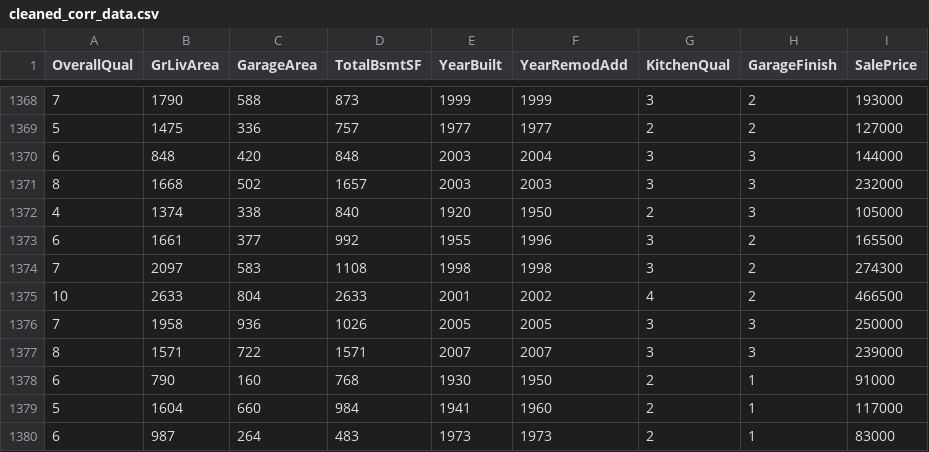
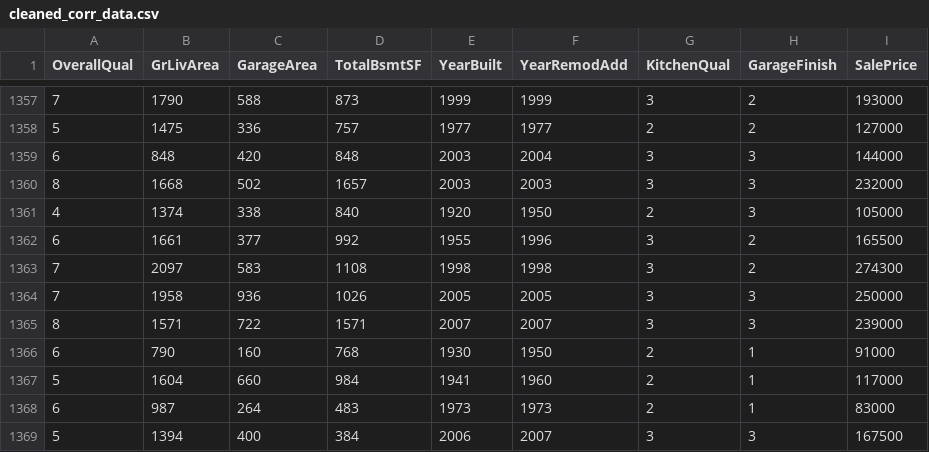
Before and after one commit to Naviid24/pp5-house-price-prediction, a CSV file: data/processed/cleaned_corr_data.csv, drawn as a sheet; only a part is shown, gaps mark what is left out; the shorter side is filled out with more unchanged rows; the diff covers the shown part only; the diff names each change by its address in the sheet, - before the commit and + after, or states it on an @@ line.

```diff
--- a/data/processed/cleaned_corr_data.csv
+++ b/data/processed/cleaned_corr_data.csv
-row 1375: 10 | 2633 | 804 | 2633 | 2001 | 2002 | 4 | 2 | 466500
```
Also changed, not shown: 11 removed rows elsewhere in this file, 1 other file.
